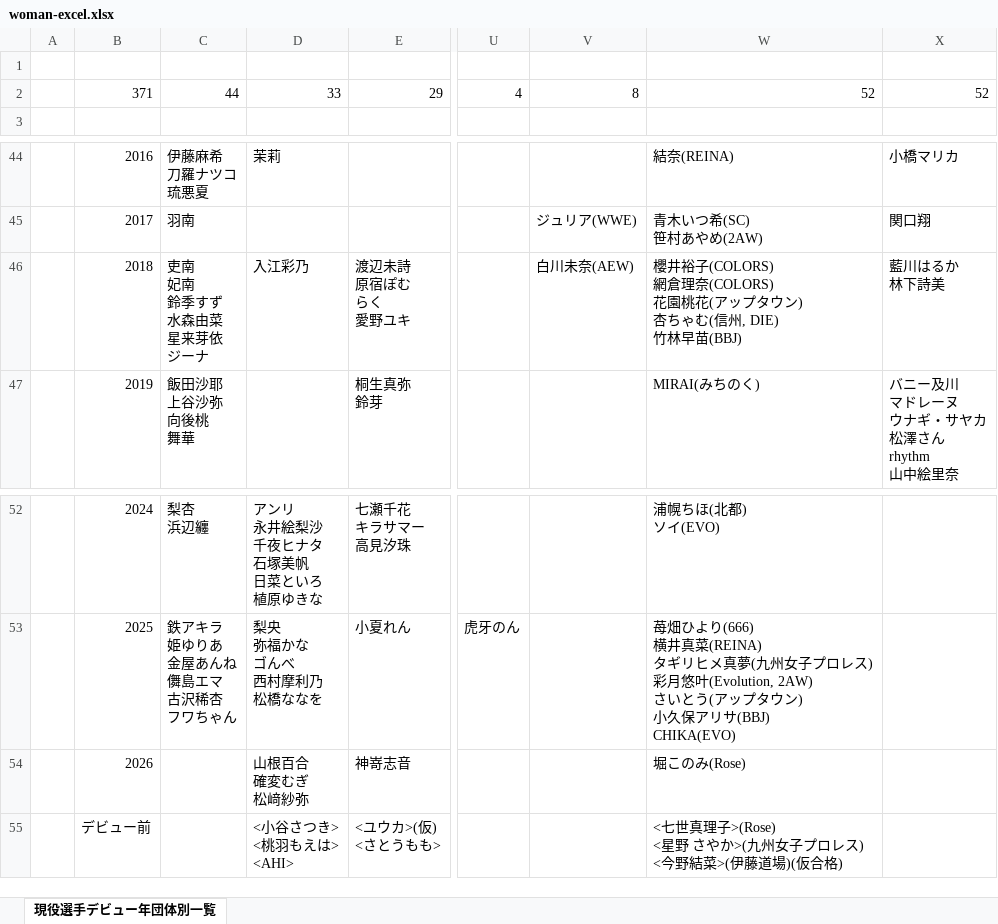
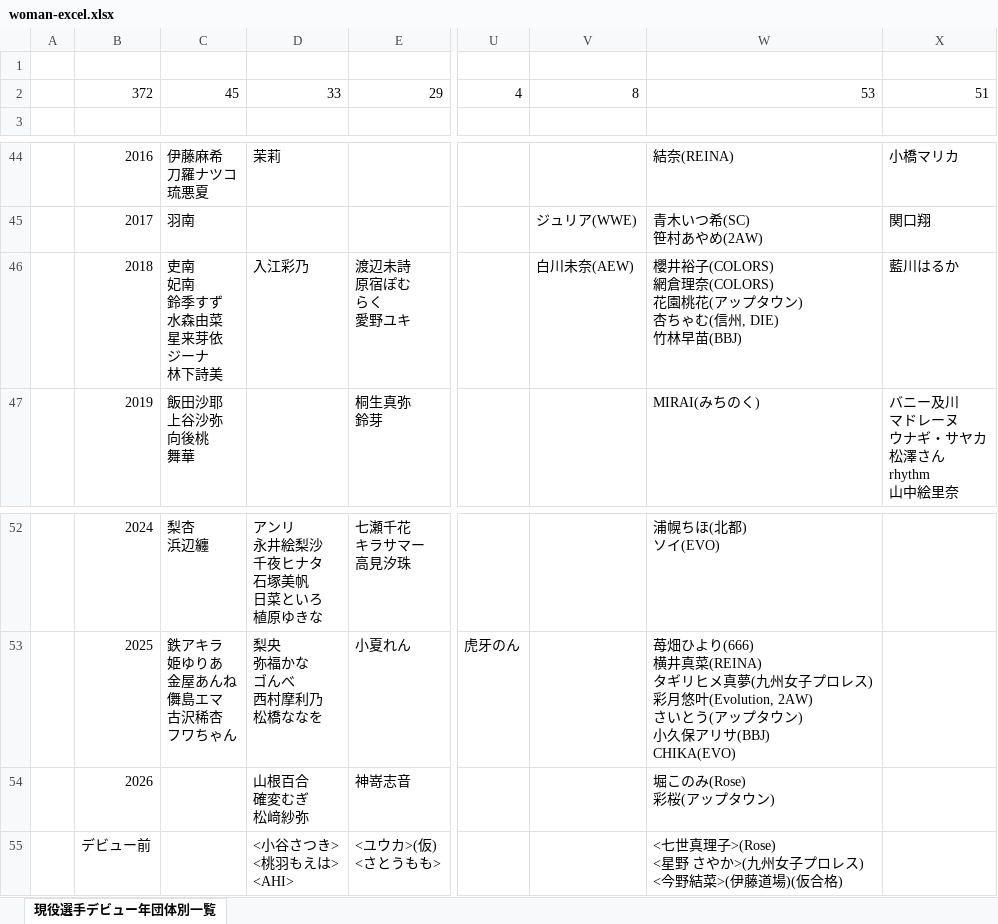
Before and after one commit to nakawankuma/joshi_wrestling_data, an Excel workbook: woman-excel.xlsx, sheet 現役選手デビュー年団体別一覧, drawn as a sheet; only a part is shown, gaps mark what is left out; values as stored, in another font and other column widths than the file's, no borders; table styles not drawn; ↵ is a line break in a cell; the diff names each change by its address in the sheet, - before the commit and + after, or states it on an @@ line.

```diff
--- a/woman-excel.xlsx (sheet 現役選手デビュー年団体別一覧)
+++ b/woman-excel.xlsx (sheet 現役選手デビュー年団体別一覧)
-B2: 371
+B2: 372
-C2: 44
+C2: 45
-W2: 52
+W2: 53
-X2: 52
+X2: 51
-C46: 吏南 ↵ 妃南 ↵ 鈴季すず ↵ 水森由菜 ↵ 星来芽依 ↵ ジーナ
+C46: 吏南 ↵ 妃南 ↵ 鈴季すず ↵ 水森由菜 ↵ 星来芽依 ↵ ジーナ ↵ 林下詩美
-X46: 藍川はるか ↵ 林下詩美
+X46: 藍川はるか
-W54: 堀このみ(Rose)
+W54: 堀このみ(Rose) ↵ 彩桜(アップタウン)
```
Also changed, not shown: 1 other file.
